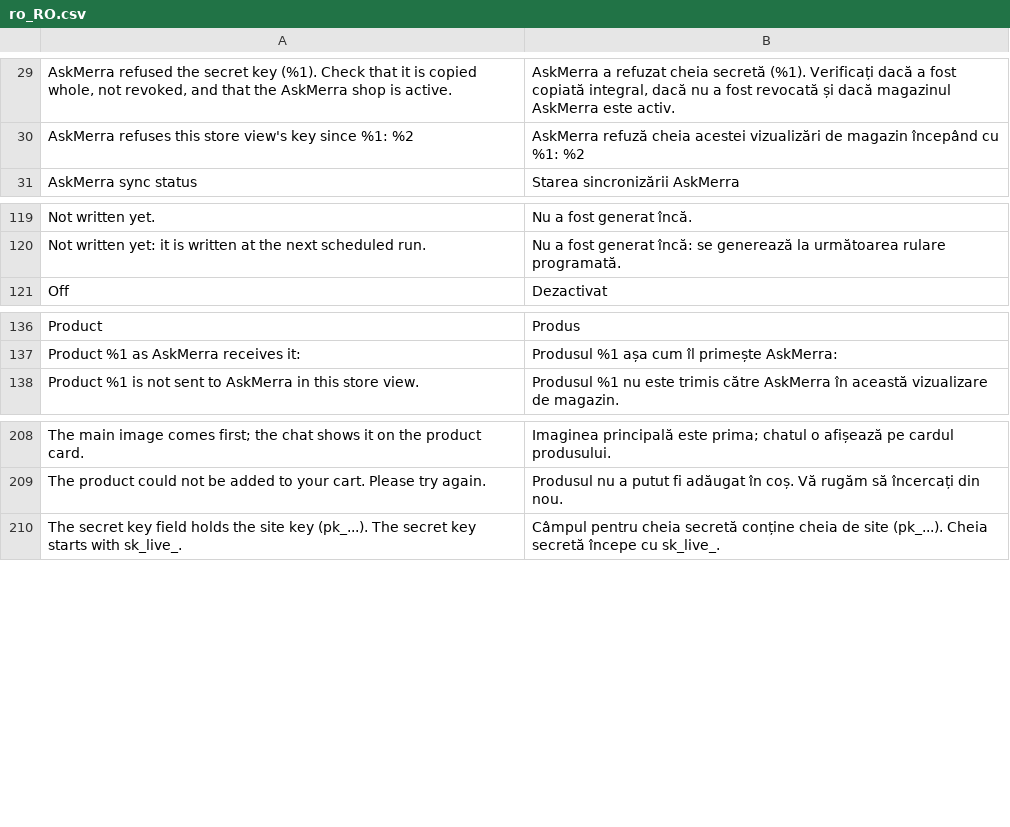
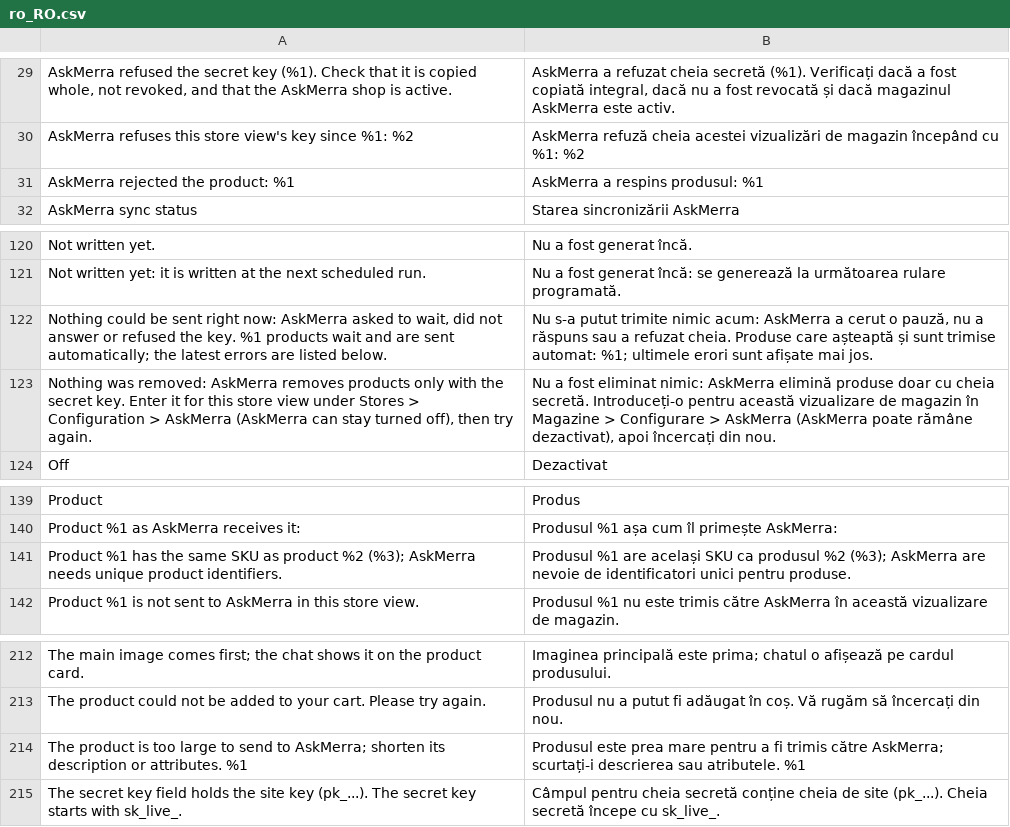
Before and after one commit to clogg74/askmerra-magento2, a CSV file: i18n/ro_RO.csv, drawn as a sheet; only a part is shown, gaps mark what is left out.

```diff
--- a/i18n/ro_RO.csv
+++ b/i18n/ro_RO.csv
@@ -30,2 +30,3 @@
 "AskMerra refuses this store view's key since %1: %2","AskMerra refuză cheia acestei vizualizări de magazin începând cu %1: %2"
+"AskMerra rejected the product: %1","AskMerra a respins produsul: %1"
 "AskMerra sync status","Starea sincronizării AskMerra"
@@ -120,2 +121,4 @@
 "Not written yet: it is written at the next scheduled run.","Nu a fost generat încă: se generează la următoarea rulare programată."
+"Nothing could be sent right now: AskMerra asked to wait, did not answer or refused the key. %1 products wait and are sent automatically; the latest errors are listed below.","Nu s-a putut trimite nimic acum: AskMerra a cerut o pauză, nu a răspuns sau a refuzat cheia. Produse care așteaptă și sunt trimise automat: %1; ultimele erori sunt afișate mai jos."
+"Nothing was removed: AskMerra removes products only with the secret key. Enter it for this store view under Stores > Configuration > AskMerra (AskMerra can stay turned off), then try again.","Nu a fost eliminat nimic: AskMerra elimină produse doar cu cheia secretă. Introduceți-o pentru această vizualizare de magazin în Magazine > Configurare > AskMerra (AskMerra poate rămâne dezactivat), apoi încercați din nou."
 "Off","Dezactivat"
@@ -137,2 +140,3 @@
 "Product %1 as AskMerra receives it:","Produsul %1 așa cum îl primește AskMerra:"
+"Product %1 has the same SKU as product %2 (%3); AskMerra needs unique product identifiers.","Produsul %1 are același SKU ca produsul %2 (%3); AskMerra are nevoie de identificatori unici pentru produse."
 "Product %1 is not sent to AskMerra in this store view.","Produsul %1 nu este trimis către AskMerra în această vizualizare de magazin."
@@ -209,2 +213,3 @@
 "The product could not be added to your cart. Please try again.","Produsul nu a putut fi adăugat în coș. Vă rugăm să încercați din nou."
+"The product is too large to send to AskMerra; shorten its description or attributes. %1","Produsul este prea mare pentru a fi trimis către AskMerra; scurtați-i descrierea sau atributele. %1"
 "The secret key field holds the site key (pk_...). The secret key starts with sk_live_.","Câmpul pentru cheia secretă conține cheia de site (pk_...). Cheia secretă începe cu sk_live_."
```
Also changed, not shown: i18n/de_DE.csv, i18n/en_US.csv, 16 other files.
